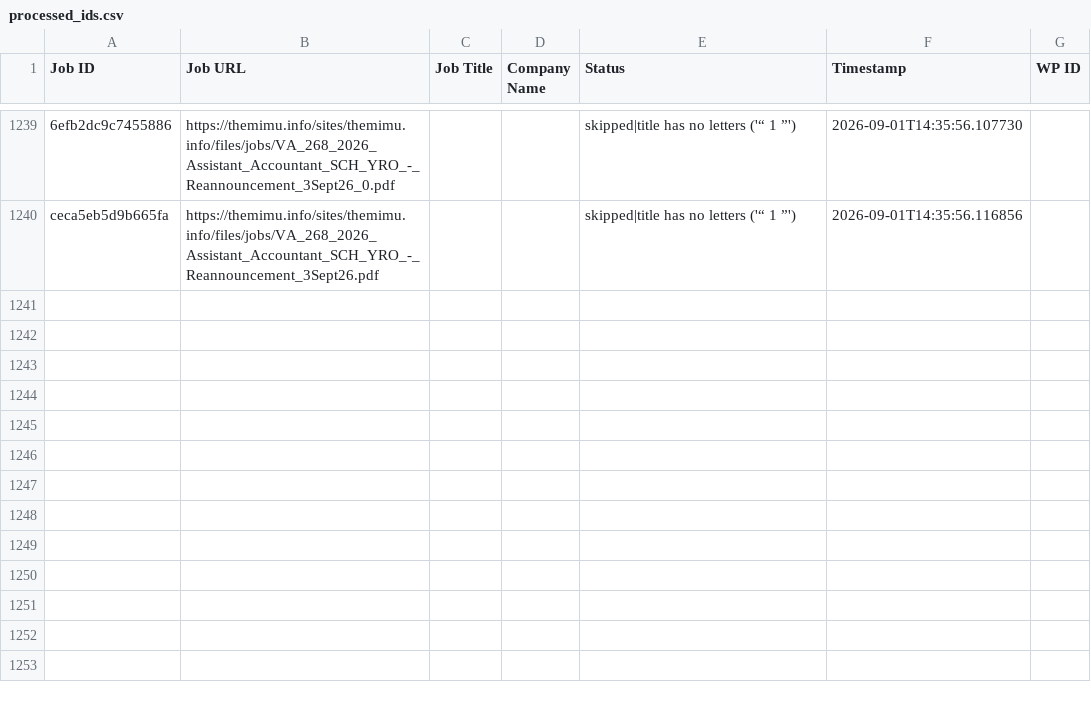
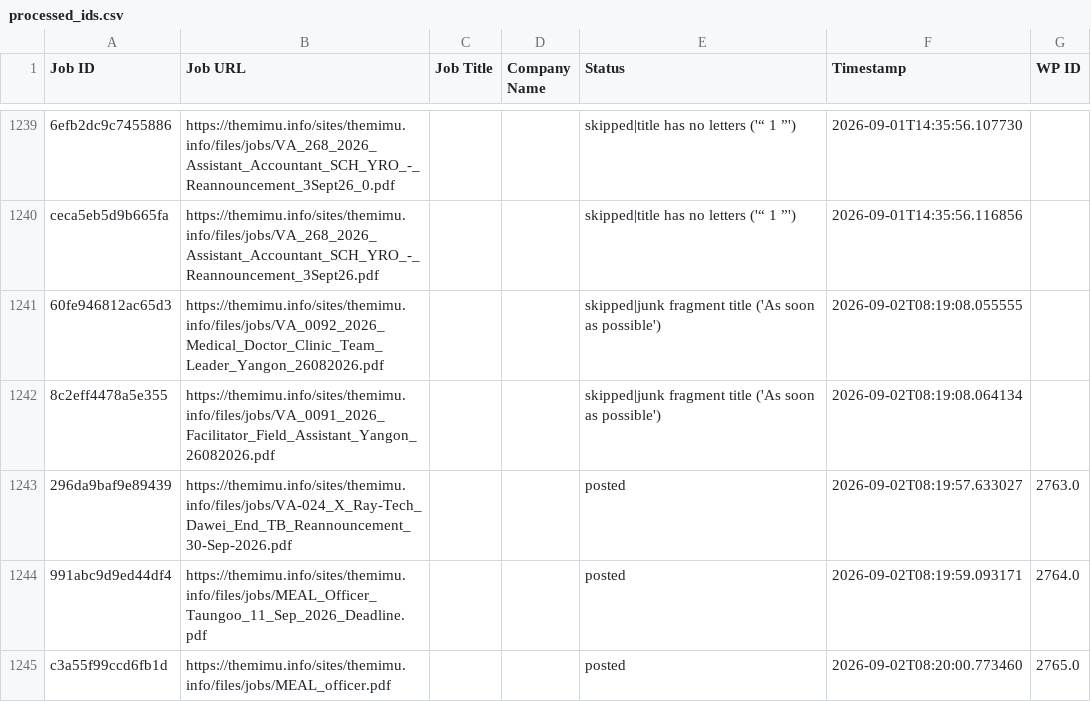
Before and after one commit to projectfetcher/mm, a CSV file: processed_ids.csv, drawn as a sheet; only a part is shown, gaps mark what is left out; the diff names each change by its address in the sheet, - before the commit and + after, or states it on an @@ line.

```diff
--- a/processed_ids.csv
+++ b/processed_ids.csv
+row 1241: 60fe946812ac65d3 | https://themimu.info/sites/themimu.info/files/jobs/VA_0092_2026_Medical_Doctor_Clinic_Team_Leader_Yangon_26082026.pdf |  |  | skipped|junk fragment title ('As soon as possible') | 2026-09-02T08:19:08.055555
+row 1242: 8c2eff4478a5e355 | https://themimu.info/sites/themimu.info/files/jobs/VA_0091_2026_Facilitator_Field_Assistant_Yangon_26082026.pdf |  |  | skipped|junk fragment title ('As soon as possible') | 2026-09-02T08:19:08.064134
+row 1243: 296da9baf9e89439 | https://themimu.info/sites/themimu.info/files/jobs/VA-024_X_Ray-Tech_Dawei_End_TB_Reannouncement_30-Sep-2026.pdf |  |  | posted | 2026-09-02T08:19:57.633027 | 2763.0
+row 1244: 991abc9d9ed44df4 | https://themimu.info/sites/themimu.info/files/jobs/MEAL_Officer_Taungoo_11_Sep_2026_Deadline.pdf |  |  | posted | 2026-09-02T08:19:59.093171 | 2764.0
+row 1245: c3a55f99ccd6fb1d | https://themimu.info/sites/themimu.info/files/jobs/MEAL_officer.pdf |  |  | posted | 2026-09-02T08:20:00.773460 | 2765.0
```
